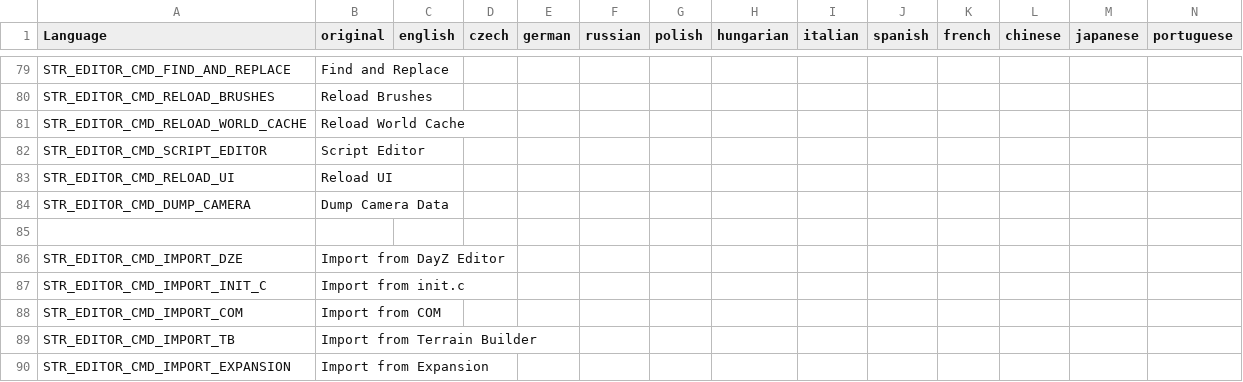
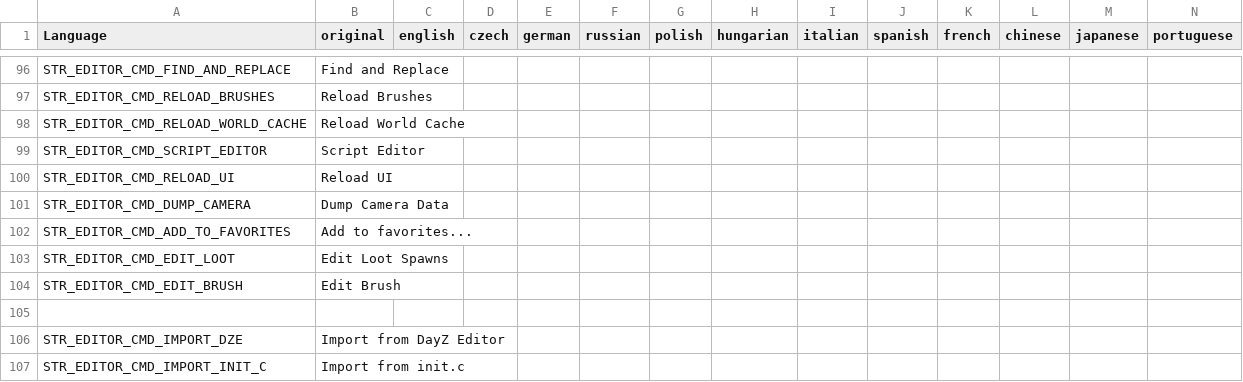
Before and after one commit to InclementDab/DayZ-Editor, a CSV file: DayZEditor/Scripts/stringtable.csv, drawn as a sheet; only a part is shown, gaps mark what is left out; the shorter side is filled out with more unchanged rows; rows hold the shown columns only; the diff covers the shown part only; the diff names each change by its address in the sheet, - before the commit and + after, or states it on an @@ line.

```diff
--- a/DayZEditor/Scripts/stringtable.csv
+++ b/DayZEditor/Scripts/stringtable.csv
+row 102: STR_EDITOR_CMD_ADD_TO_FAVORITES | Add to favorites...
+row 103: STR_EDITOR_CMD_EDIT_LOOT | Edit Loot Spawns
+row 104: STR_EDITOR_CMD_EDIT_BRUSH | Edit Brush
```
Also changed, not shown: 22 added rows and 21 edited cells elsewhere in this file.
